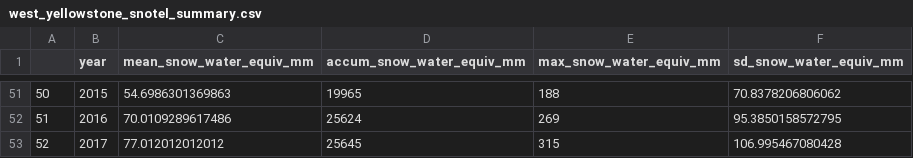
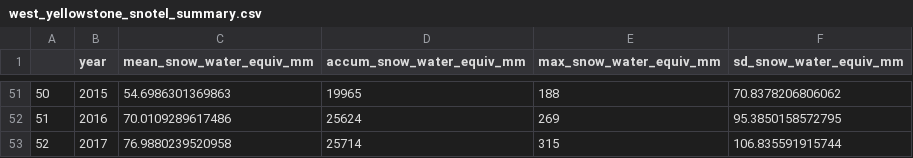
Before and after one commit to atredennick/ecocast_compare, a CSV file: data/west_yellowstone_snotel_summary.csv, drawn as a sheet; only a part is shown, gaps mark what is left out.

```diff
--- a/data/west_yellowstone_snotel_summary.csv
+++ b/data/west_yellowstone_snotel_summary.csv
@@ -52,2 +52,2 @@
 "51","2016",70.0109289617486,25624,269,95.3850158572795
-"52","2017",77.012012012012,25645,315,106.995467080428
+"52","2017",76.9880239520958,25714,315,106.835591915744
```
Also changed, not shown: data/YNP_bison_population_size.csv, data/snotel_924.csv, 8 other files.
